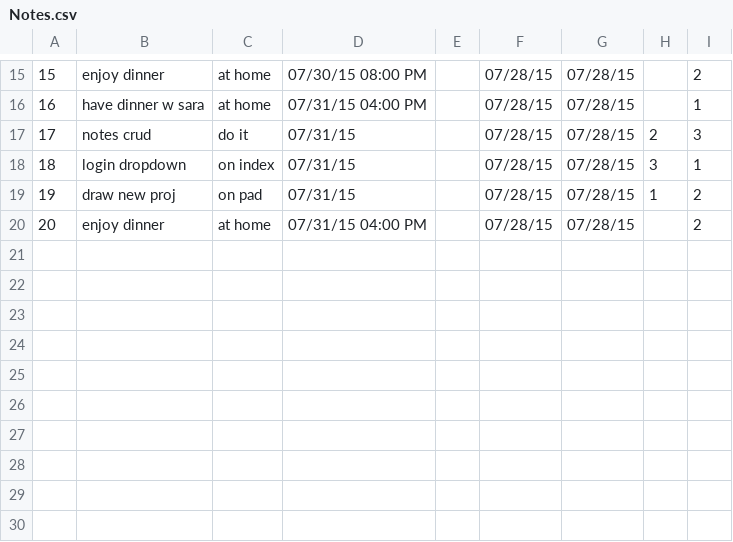
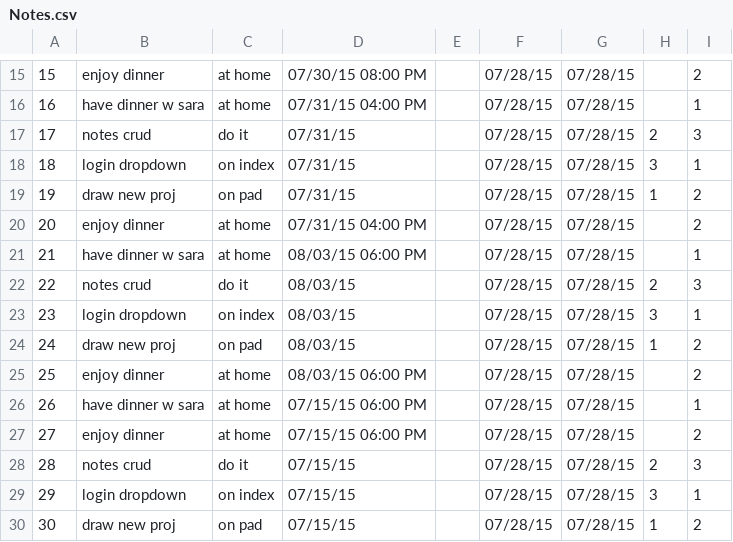
Before and after one commit to cjoybluv/BD2Go, a CSV file: Documents/Notes.csv, drawn as a sheet; only a part is shown, gaps mark what is left out; the diff names each change by its address in the sheet, - before the commit and + after, or states it on an @@ line.

```diff
--- a/Documents/Notes.csv
+++ b/Documents/Notes.csv
+row 21: 21 | have dinner w sara | at home | 08/03/15 06:00 PM |  | 07/28/15 | 07/28/15 |  | 1
+row 22: 22 | notes crud | do it | 08/03/15 |  | 07/28/15 | 07/28/15 | 2 | 3
+row 23: 23 | login dropdown | on index | 08/03/15 |  | 07/28/15 | 07/28/15 | 3 | 1
+row 24: 24 | draw new proj | on pad | 08/03/15 |  | 07/28/15 | 07/28/15 | 1 | 2
+row 25: 25 | enjoy dinner | at home | 08/03/15 06:00 PM |  | 07/28/15 | 07/28/15 |  | 2
+row 26: 26 | have dinner w sara | at home | 07/15/15 06:00 PM |  | 07/28/15 | 07/28/15 |  | 1
+row 27: 27 | enjoy dinner | at home | 07/15/15 06:00 PM |  | 07/28/15 | 07/28/15 |  | 2
+row 28: 28 | notes crud | do it | 07/15/15 |  | 07/28/15 | 07/28/15 | 2 | 3
+row 29: 29 | login dropdown | on index | 07/15/15 |  | 07/28/15 | 07/28/15 | 3 | 1
+row 30: 30 | draw new proj | on pad | 07/15/15 |  | 07/28/15 | 07/28/15 | 1 | 2
```
Also changed, not shown: 8 other files.
